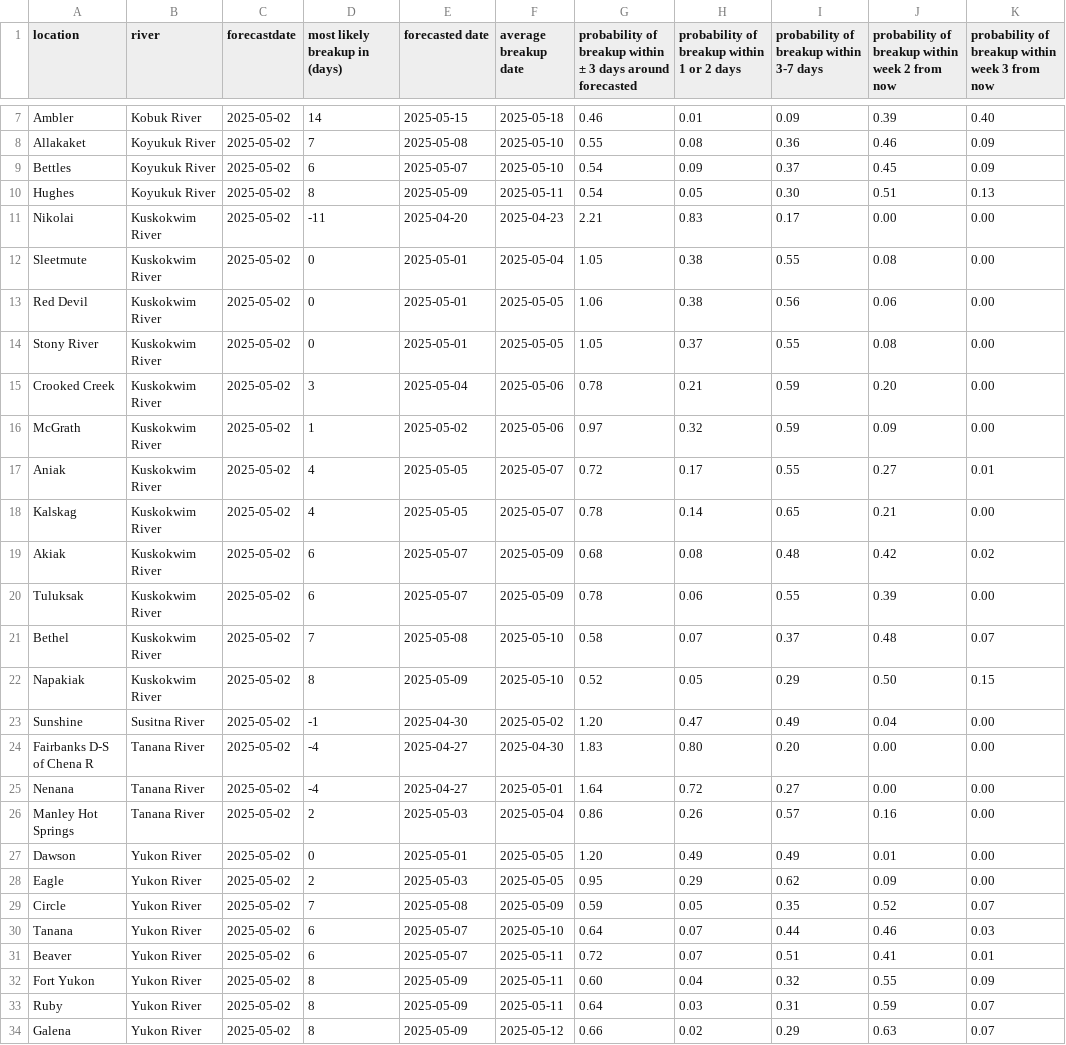
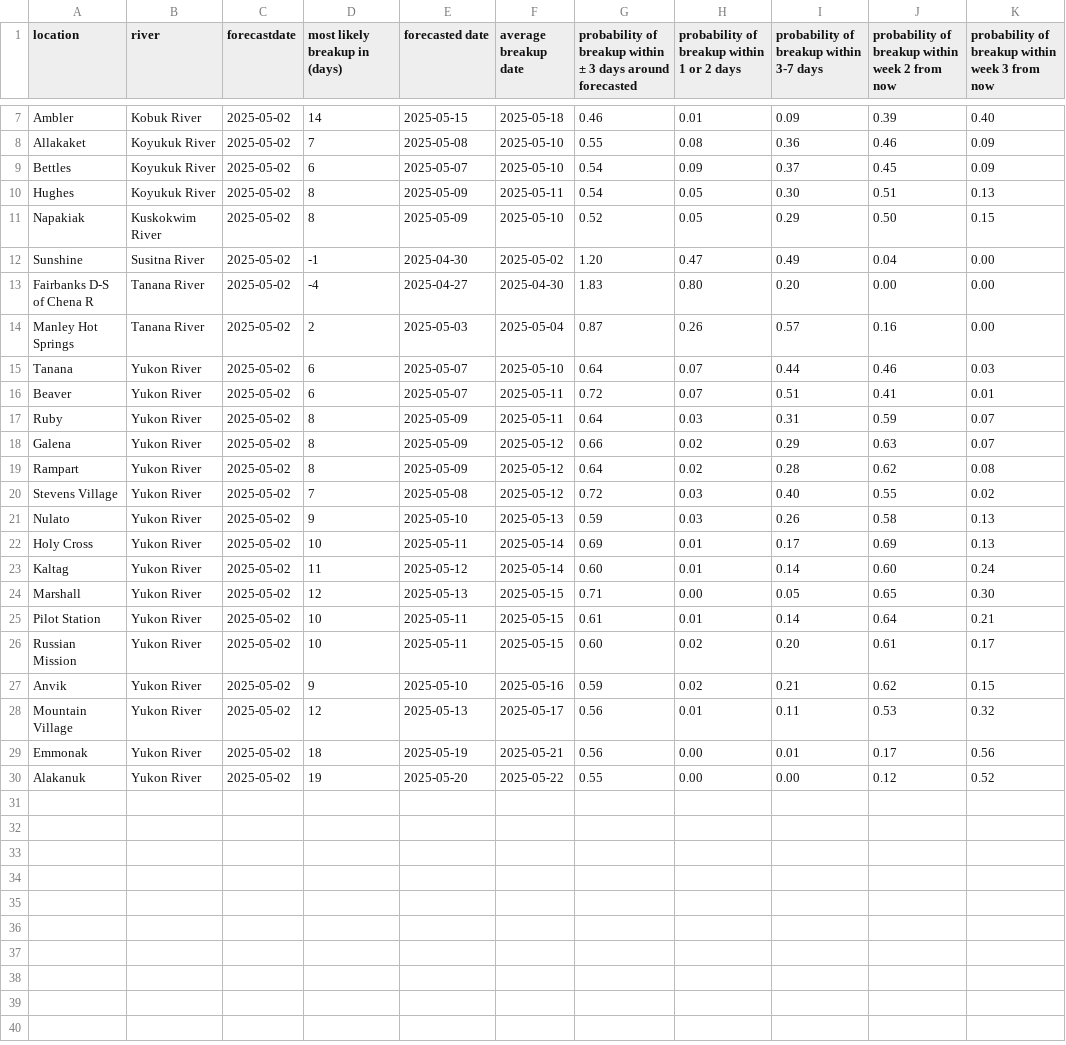
Before and after one commit to chryss/riverice, a CSV file: data/DDforecast_2025/daily_report_2025-05-02.csv, drawn as a sheet; only a part is shown, gaps mark what is left out; the shorter side is filled out with more unchanged rows.

Commit message:
2025 post-breakup data gathering and cumulative plotting

```diff
--- a/data/DDforecast_2025/daily_report_2025-05-02.csv
+++ b/data/DDforecast_2025/daily_report_2025-05-02.csv
@@ -10,13 +10,2 @@ Bettles,Koyukuk River,2025-05-02,6,2025-05-07,2025-05-10,0.54,0.09,0.37,0.45,0.0
 Hughes,Koyukuk River,2025-05-02,8,2025-05-09,2025-05-11,0.54,0.05,0.30,0.51,0.13
-Nikolai,Kuskokwim River,2025-05-02,-11,2025-04-20,2025-04-23,2.21,0.83,0.17,0.00,0.00
-Sleetmute,Kuskokwim River,2025-05-02,0,2025-05-01,2025-05-04,1.05,0.38,0.55,0.08,0.00
-Red Devil,Kuskokwim River,2025-05-02,0,2025-05-01,2025-05-05,1.06,0.38,0.56,0.06,0.00
-Stony River,Kuskokwim River,2025-05-02,0,2025-05-01,2025-05-05,1.05,0.37,0.55,0.08,0.00
-Crooked Creek,Kuskokwim River,2025-05-02,3,2025-05-04,2025-05-06,0.78,0.21,0.59,0.20,0.00
-McGrath,Kuskokwim River,2025-05-02,1,2025-05-02,2025-05-06,0.97,0.32,0.59,0.09,0.00
-Aniak,Kuskokwim River,2025-05-02,4,2025-05-05,2025-05-07,0.72,0.17,0.55,0.27,0.01
-Kalskag,Kuskokwim River,2025-05-02,4,2025-05-05,2025-05-07,0.78,0.14,0.65,0.21,0.00
-Akiak,Kuskokwim River,2025-05-02,6,2025-05-07,2025-05-09,0.68,0.08,0.48,0.42,0.02
-Tuluksak,Kuskokwim River,2025-05-02,6,2025-05-07,2025-05-09,0.78,0.06,0.55,0.39,0.00
-Bethel,Kuskokwim River,2025-05-02,7,2025-05-08,2025-05-10,0.58,0.07,0.37,0.48,0.07
 Napakiak,Kuskokwim River,2025-05-02,8,2025-05-09,2025-05-10,0.52,0.05,0.29,0.50,0.15
@@ -24,10 +13,5 @@ Sunshine,Susitna River,2025-05-02,-1,2025-04-30,2025-05-02,1.20,0.47,0.49,0.04,0
 Fairbanks D-S of Chena R,Tanana River,2025-05-02,-4,2025-04-27,2025-04-30,1.83,0.80,0.20,0.00,0.00
-Nenana,Tanana River,2025-05-02,-4,2025-04-27,2025-05-01,1.64,0.72,0.27,0.00,0.00
-Manley Hot Springs,Tanana River,2025-05-02,2,2025-05-03,2025-05-04,0.86,0.26,0.57,0.16,0.00
-Dawson,Yukon River,2025-05-02,0,2025-05-01,2025-05-05,1.20,0.49,0.49,0.01,0.00
-Eagle,Yukon River,2025-05-02,2,2025-05-03,2025-05-05,0.95,0.29,0.62,0.09,0.00
-Circle,Yukon River,2025-05-02,7,2025-05-08,2025-05-09,0.59,0.05,0.35,0.52,0.07
+Manley Hot Springs,Tanana River,2025-05-02,2,2025-05-03,2025-05-04,0.87,0.26,0.57,0.16,0.00
 Tanana,Yukon River,2025-05-02,6,2025-05-07,2025-05-10,0.64,0.07,0.44,0.46,0.03
 Beaver,Yukon River,2025-05-02,6,2025-05-07,2025-05-11,0.72,0.07,0.51,0.41,0.01
-Fort Yukon,Yukon River,2025-05-02,8,2025-05-09,2025-05-11,0.60,0.04,0.32,0.55,0.09
 Ruby,Yukon River,2025-05-02,8,2025-05-09,2025-05-11,0.64,0.03,0.31,0.59,0.07
```
Also changed, not shown: data/DDforecast_2025/broken_up_2025.csv, data/DDforecast_2025/daily_report_2025-04-11.csv, 6 other files.
